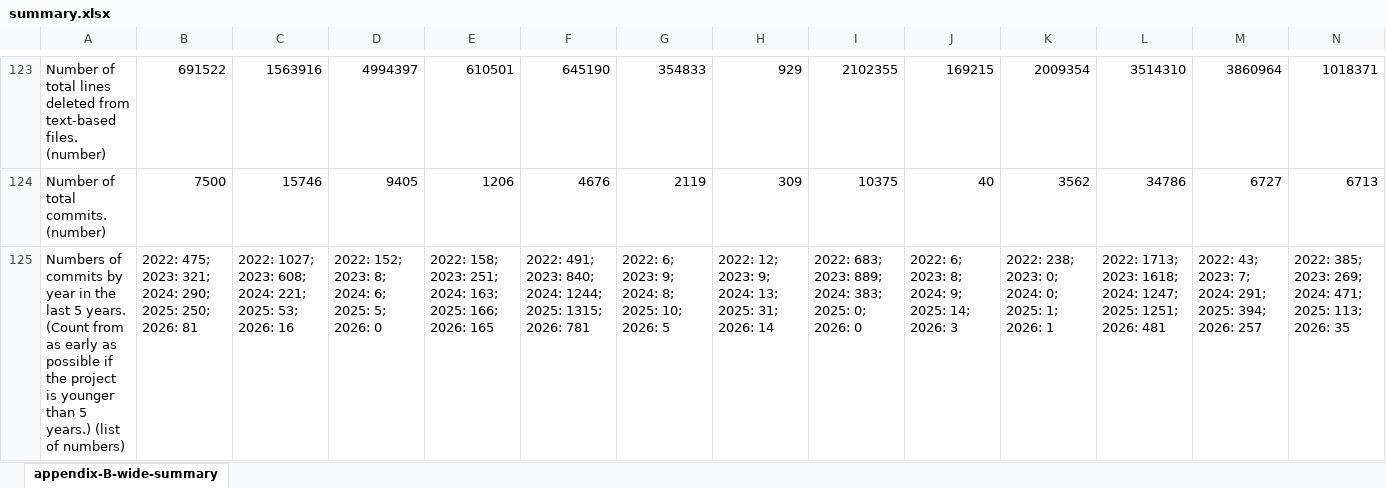
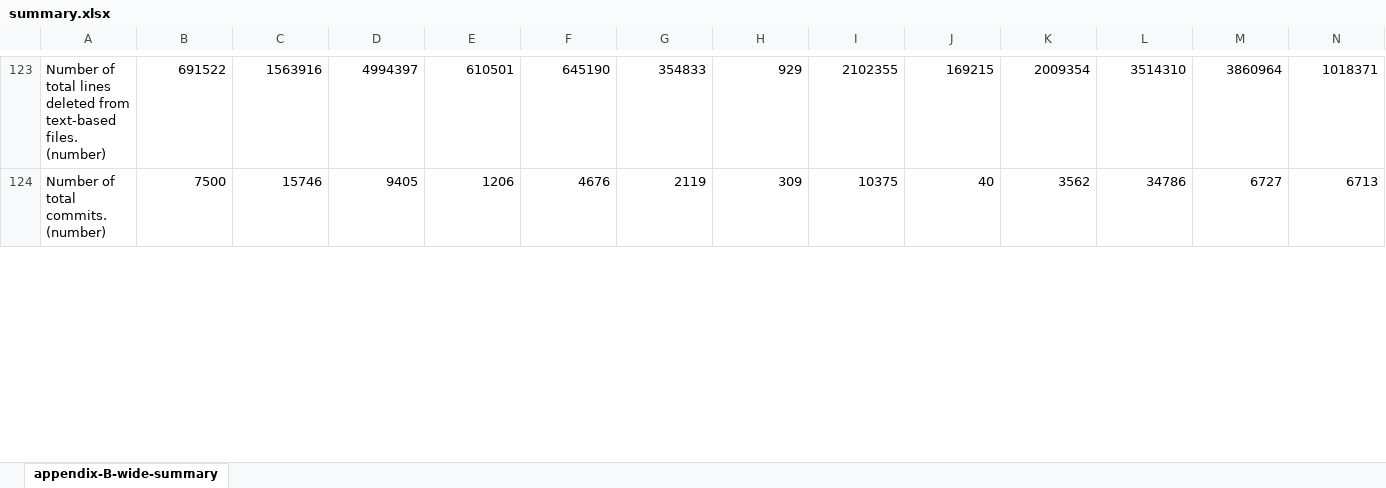
Before and after one commit to smiths/AIMSS, an Excel workbook: StateOfPractice/DomainMeasurements/InverseKinematics-Ryan/summary.xlsx, sheet appendix-B-wide-summary, drawn as a sheet; only a part is shown, gaps mark what is left out; values as stored, in another font and other column widths than the file's, no borders; removed rows and columns are numbered as before the commit, all else as after; rows hold the shown columns only; the diff covers the shown part only; the diff names each change by its address in the sheet, - before the commit and + after, or states it on an @@ line.

Commit message:
change csv file: for git commit (year/ month)

```diff
--- a/StateOfPractice/DomainMeasurements/InverseKinematics-Ryan/summary.xlsx (sheet appendix-B-wide-summary)
+++ b/StateOfPractice/DomainMeasurements/InverseKinematics-Ryan/summary.xlsx (sheet appendix-B-wide-summary)
-row 125: Numbers of commits by year in the last 5 years. (Count from as early as possible if the project is younger than 5 years.) (list of numbers) | 2022: 475; 2023: 321; 2024: 290; 2025: 250; 2026: 81 | 2022: 1027; 2023: 608; 2024: 221; 2025: 53; 2026: 16 | 2022: 152; 2023: 8; 2024: 6; 2025: 5; 2026: 0 | 2022: 158; 2023: 251; 2024: 163; 2025: 166; 2026: 165 | 2022: 491; 2023: 840; 2024: 1244; 2025: 1315; 2026: 781 | 2022: 6; 2023: 9; 2024: 8; 2025: 10; 2026: 5 | 2022: 12; 2023: 9; 2024: 13; 2025: 31; 2026: 14 | 2022: 683; 2023: 889; 2024: 383; 2025: 0; 2026: 0 | 2022: 6; 2023: 8; 2024: 9; 2025: 14; 2026: 3 | 2022: 238; 2023: 0; 2024: 0; 2025: 1; 2026: 1 | 2022: 1713; 2023: 1618; 2024: 1247; 2025: 1251; 2026: 481 | 2022: 43; 2023: 7; 2024: 291; 2025: 394; 2026: 257 | 2022: 385; 2023: 269; 2024: 471; 2025: 113; 2026: 35
```
Also changed, not shown: 3 added rows and 2 removed rows elsewhere in this sheet.
